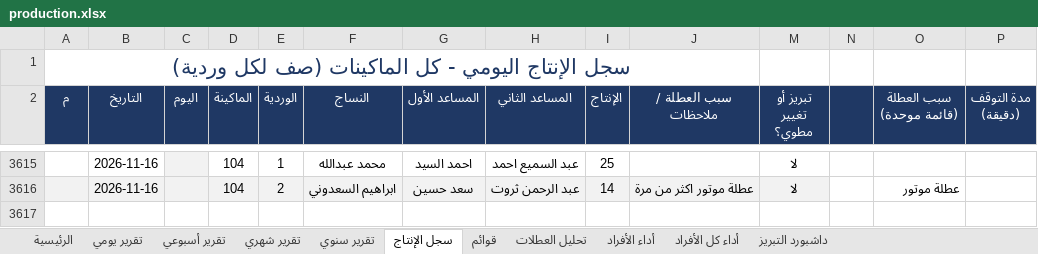
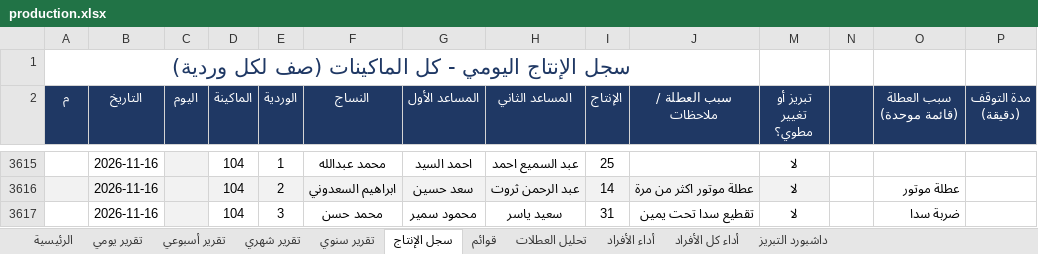
Before and after one commit to alucarderor-cpu/Daily-Production-Report, an Excel workbook: production.xlsx, sheet سجل الإنتاج, drawn as a sheet; only a part is shown, gaps mark what is left out; values as stored, in another font and other column widths than the file's, no borders; conditional formats not drawn; the diff names each change by its address in the sheet, - before the commit and + after, or states it on an @@ line.

Commit message:
apply production entries

```diff
--- a/production.xlsx (sheet سجل الإنتاج)
+++ b/production.xlsx (sheet سجل الإنتاج)
+row 3617:  | 2026-11-16 |  | 104 | 3 | محمد حسن | محمود سمير | سعيد ياسر | 31 | تقطيع سدا تحت يمين | لا |  | ضربة سدا
```
Also changed, not shown: 1 other file.
